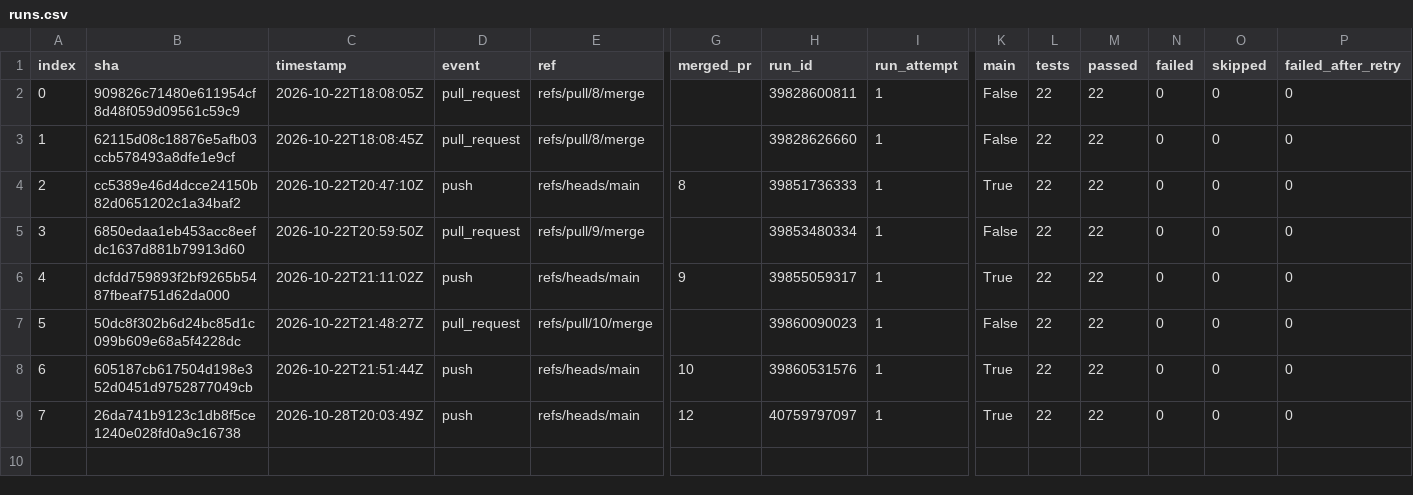
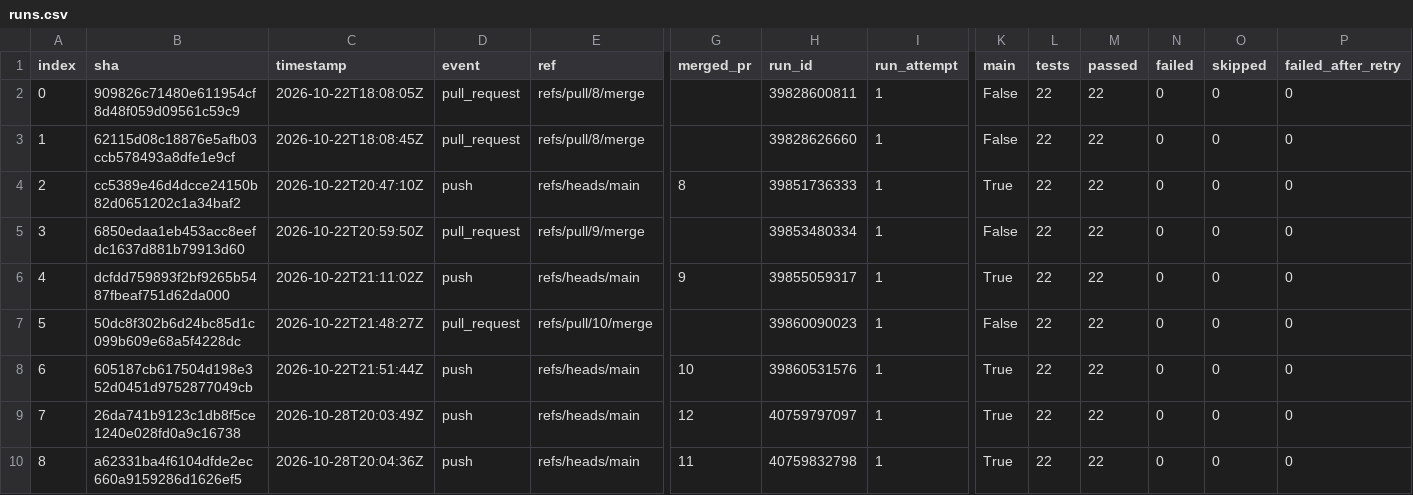
Before and after one commit to Shirojoufu/DORA-Metrics, a CSV file: reports/runs.csv, drawn as a sheet; only a part is shown, gaps mark what is left out; rows hold the shown columns only; the diff names each change by its address in the sheet, - before the commit and + after, or states it on an @@ line.

```diff
--- a/reports/runs.csv
+++ b/reports/runs.csv
+row 10: 8 | a62331ba4f6104dfde2ec660a9159286d1626ef5 | 2026-10-28T20:04:36Z | push | refs/heads/main | 11 | 40759832798 | 1 | True | 22 | 22 | 0 | 0 | 0
```
Also changed, not shown: reports/test_outcomes.csv, 4 other files.
